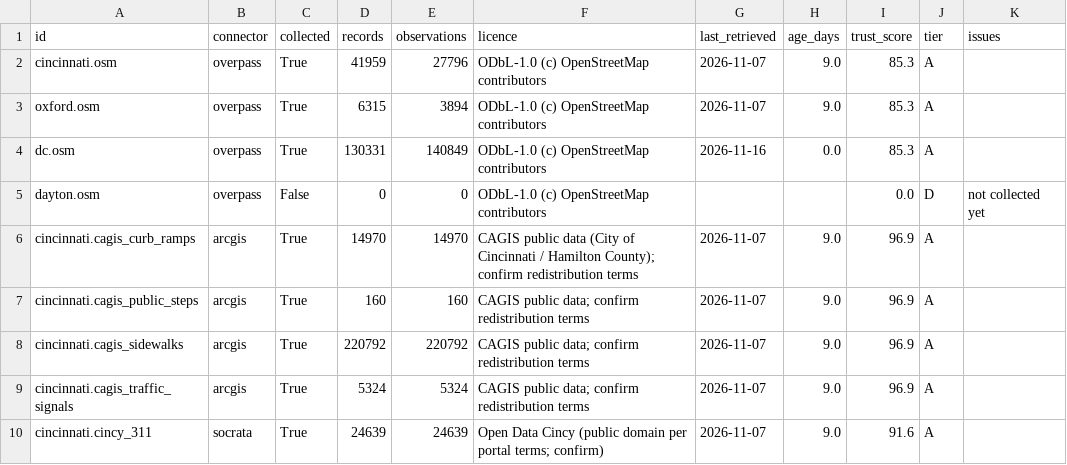
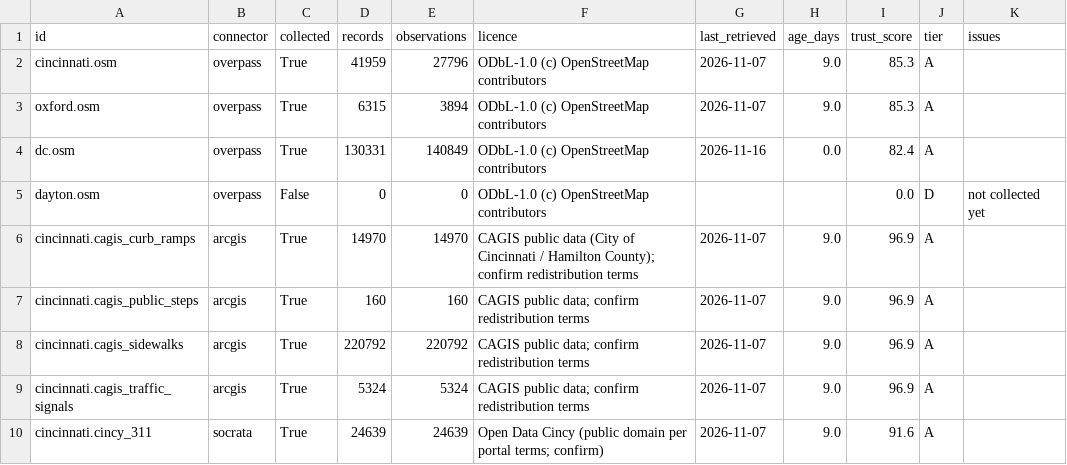
Before and after one commit to zenaism/accessibility-map, a CSV file: data/cards/index.csv, drawn as a sheet; only a part is shown.

Commit message:
Cross-source agreement (corroboration) measured for DC; trust score uses it
- fusion.py: position matching of OSM kerbs and sound signals against the DC
  ADA inventory; corroboration (feeds trust) vs coverage (reported only);
  conflicts listed. atlas agree --region dc. Decision D-28.
- Crawl specs for WMATA accessibility and the City of Dayton.

```diff
--- a/data/cards/index.csv
+++ b/data/cards/index.csv
@@ -3,3 +3,3 @@ cincinnati.osm,overpass,True,41959,27796,ODbL-1.0 (c) OpenStreetMap contributors
 oxford.osm,overpass,True,6315,3894,ODbL-1.0 (c) OpenStreetMap contributors,2026-11-07,9.0,85.3,A,
-dc.osm,overpass,True,130331,140849,ODbL-1.0 (c) OpenStreetMap contributors,2026-11-16,0.0,85.3,A,
+dc.osm,overpass,True,130331,140849,ODbL-1.0 (c) OpenStreetMap contributors,2026-11-16,0.0,82.4,A,
 dayton.osm,overpass,False,0,0,ODbL-1.0 (c) OpenStreetMap contributors,,,0.0,D,not collected yet
```
Also changed, not shown: 18 other files.
